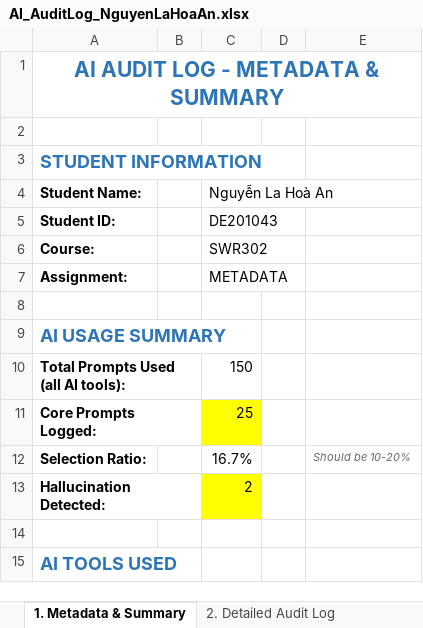
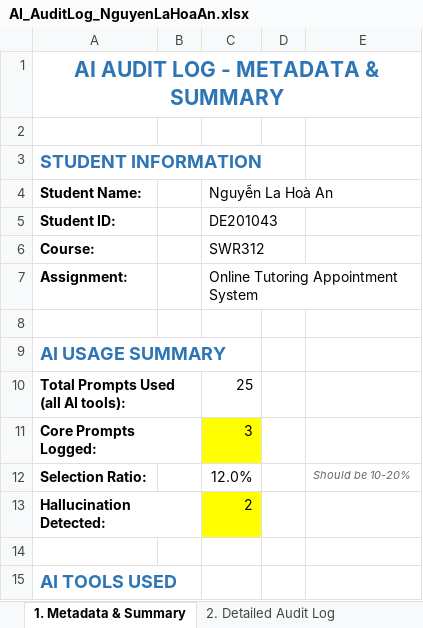
Before and after one commit to FUSU26SWR302/ai-audit-log-Anhoa123, an Excel workbook: AI_AuditLog_NguyenLaHoaAn.xlsx, sheet 1. Metadata & Summary, drawn as a sheet; only a part is shown; values as stored, in another font and other column widths than the file's, no borders; the diff covers the shown part only; the diff names each change by its address in the sheet, - before the commit and + after, or states it on an @@ line.

```diff
--- a/AI_AuditLog_NguyenLaHoaAn.xlsx (sheet 1. Metadata & Summary)
+++ b/AI_AuditLog_NguyenLaHoaAn.xlsx (sheet 1. Metadata & Summary)
-C6 (Nguyễn La Hoà An): SWR302
+C6 (Nguyễn La Hoà An): SWR312
-C7 (Nguyễn La Hoà An): METADATA
+C7 (Nguyễn La Hoà An): Online Tutoring Appointment System
-C10 (Nguyễn La Hoà An): 150
+C10 (Nguyễn La Hoà An): 25
-C11 (Nguyễn La Hoà An): 25
+C11 (Nguyễn La Hoà An): 3
-C12 (Nguyễn La Hoà An): 16.7%
+C12 (Nguyễn La Hoà An): 12.0%
```
Also changed, not shown: 15 removed rows and 2 edited cells elsewhere in this sheet, sheet 2. Detailed Audit Log, sheet 3. Hallucination Detection, sheet 4. Self-Assessment Checklist.
